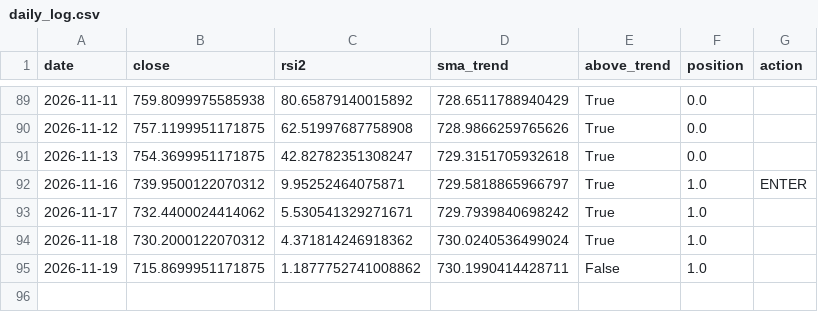
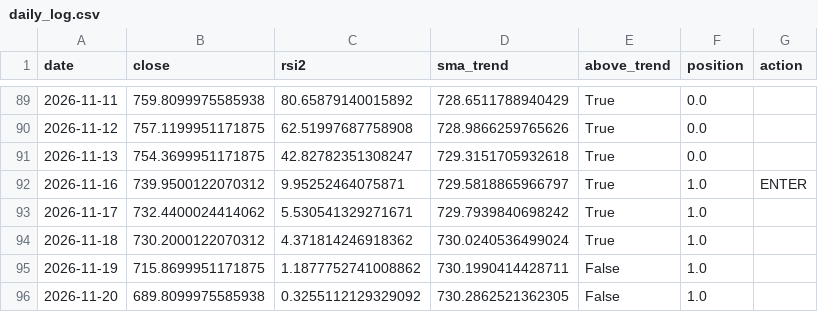
Before and after one commit to eduresvez8-code/IA-TRADING-BOT, a CSV file: paper_trading/rsi2/daily_log.csv, drawn as a sheet; only a part is shown, gaps mark what is left out.

```diff
--- a/paper_trading/rsi2/daily_log.csv
+++ b/paper_trading/rsi2/daily_log.csv
@@ -95 +95,2 @@ date,close,rsi2,sma_trend,above_trend,position,action
 2026-11-19,715.8699951171875,1.1877752741008862,730.1990414428711,False,1.0,
+2026-11-20,689.8099975585938,0.3255112129329092,730.2862521362305,False,1.0,
```
Also changed, not shown: 1 other file.
